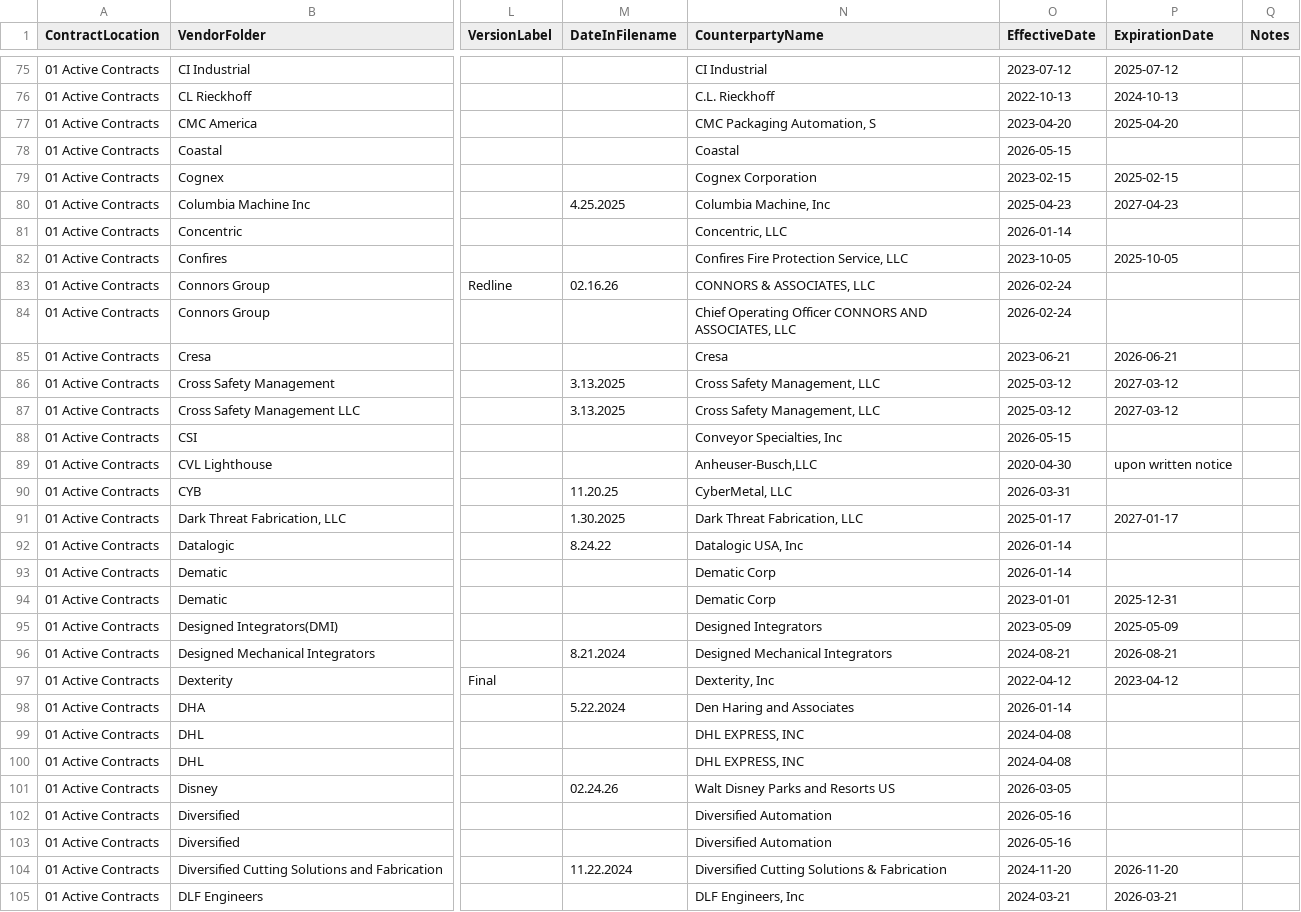
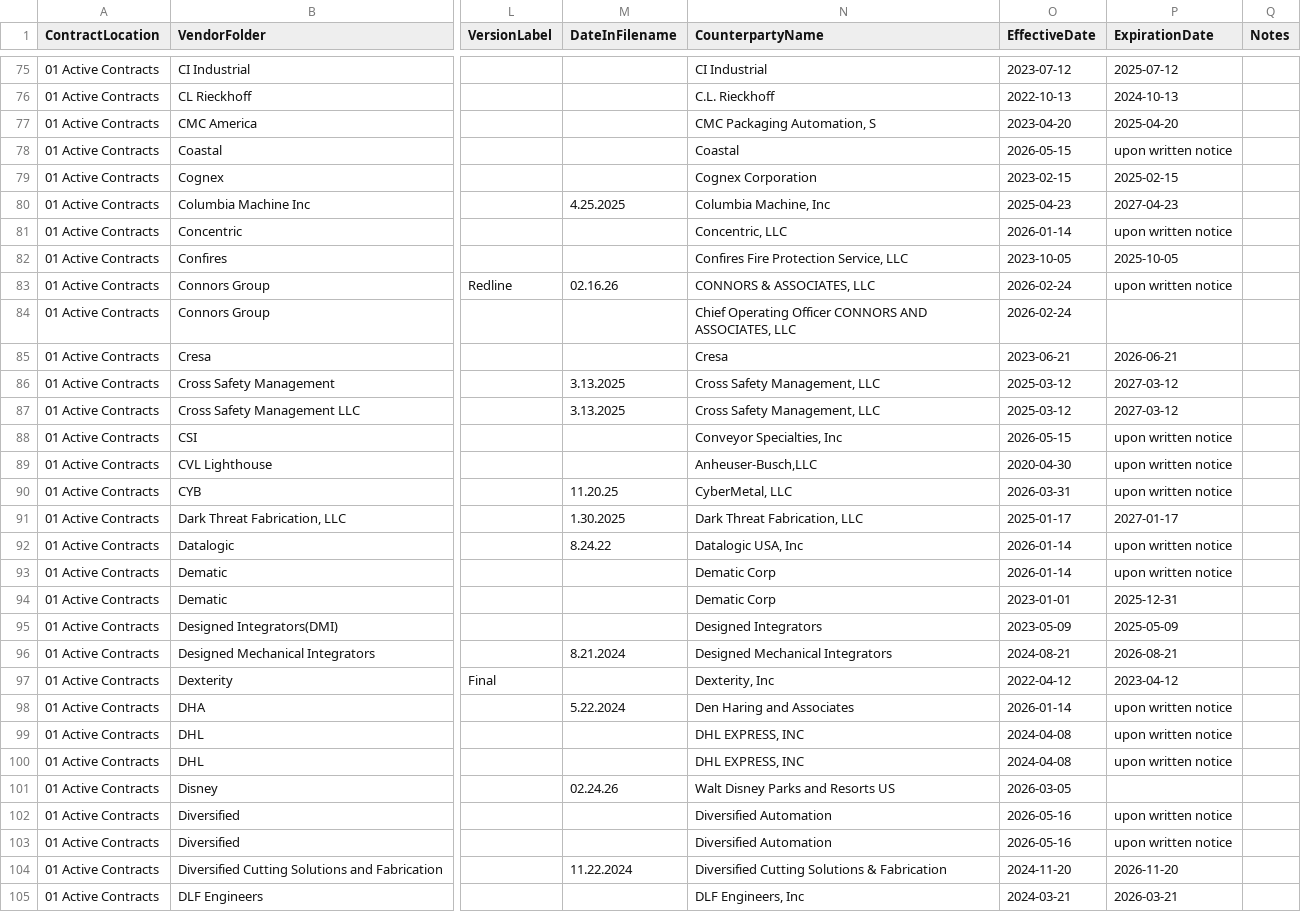
Before and after one commit to jrudyg/dcs-contract-mgmt-tools, a CSV file: contract-catalog.csv, drawn as a sheet; only a part is shown, gaps mark what is left out; the diff covers the shown part only; the diff names each change by its address in the sheet, - before the commit and + after, or states it on an @@ line.

```diff
--- a/contract-catalog.csv
+++ b/contract-catalog.csv
-P78 (ExpirationDate): (empty)
+P78 (ExpirationDate): upon written notice
-P81 (ExpirationDate): (empty)
+P81 (ExpirationDate): upon written notice
-P83 (ExpirationDate): (empty)
+P83 (ExpirationDate): upon written notice
-P88 (ExpirationDate): (empty)
+P88 (ExpirationDate): upon written notice
-P90 (ExpirationDate): (empty)
+P90 (ExpirationDate): upon written notice
-P92:P93 (ExpirationDate): (empty)
+P92:P93 (ExpirationDate): upon written notice
-P98:P100 (ExpirationDate): (empty)
+P98:P100 (ExpirationDate): upon written notice
-P102:P103 (ExpirationDate): (empty)
+P102:P103 (ExpirationDate): upon written notice
```
Also changed, not shown: 101 edited cells elsewhere in this file.
